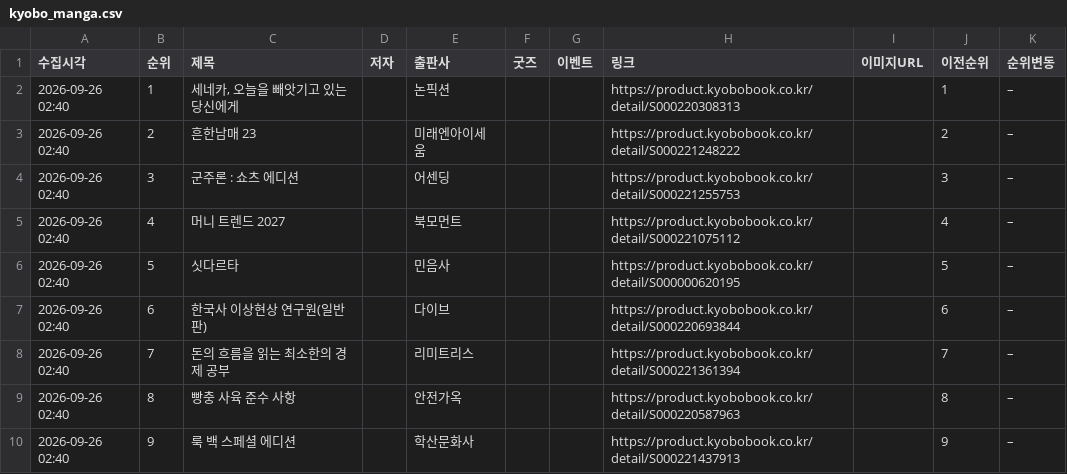
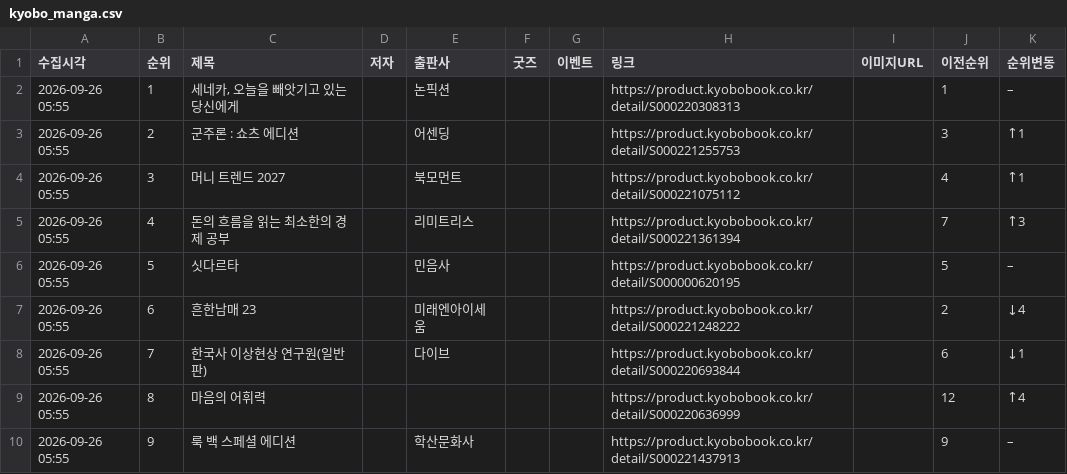
Before and after one commit to down-cyber/manga-bestseller, a CSV file: kyobo_manga.csv, drawn as a sheet; only a part is shown; the diff covers the shown part only.

```diff
--- a/kyobo_manga.csv
+++ b/kyobo_manga.csv
@@ -1,10 +1,10 @@
 수집시각,순위,제목,저자,출판사,굿즈,이벤트,링크,이미지URL,이전순위,순위변동
-2026-09-26 02:40,1,"세네카, 오늘을 빼앗기고 있는 당신에게",,논픽션,,,https://product.kyobobook.co.kr/detail/S000220308313,,1,–
-2026-09-26 02:40,2,흔한남매 23,,미래엔아이세움,,,https://product.kyobobook.co.kr/detail/S000221248222,,2,–
-2026-09-26 02:40,3,군주론 : 쇼츠 에디션,,어센딩,,,https://product.kyobobook.co.kr/detail/S000221255753,,3,–
-2026-09-26 02:40,4,머니 트렌드 2027,,북모먼트,,,https://product.kyobobook.co.kr/detail/S000221075112,,4,–
-2026-09-26 02:40,5,싯다르타,,민음사,,,https://product.kyobobook.co.kr/detail/S000000620195,,5,–
-2026-09-26 02:40,6,한국사 이상현상 연구원(일반판),,다이브,,,https://product.kyobobook.co.kr/detail/S000220693844,,6,–
-2026-09-26 02:40,7,돈의 흐름을 읽는 최소한의 경제 공부,,리미트리스,,,https://product.kyobobook.co.kr/detail/S000221361394,,7,–
-2026-09-26 02:40,8,빵충 사육 준수 사항,,안전가옥,,,https://product.kyobobook.co.kr/detail/S000220587963,,8,–
-2026-09-26 02:40,9,룩 백 스페셜 에디션,,학산문화사,,,https://product.kyobobook.co.kr/detail/S000221437913,,9,–
+2026-09-26 05:55,1,"세네카, 오늘을 빼앗기고 있는 당신에게",,논픽션,,,https://product.kyobobook.co.kr/detail/S000220308313,,1,–
+2026-09-26 05:55,2,군주론 : 쇼츠 에디션,,어센딩,,,https://product.kyobobook.co.kr/detail/S000221255753,,3,↑1
+2026-09-26 05:55,3,머니 트렌드 2027,,북모먼트,,,https://product.kyobobook.co.kr/detail/S000221075112,,4,↑1
+2026-09-26 05:55,4,돈의 흐름을 읽는 최소한의 경제 공부,,리미트리스,,,https://product.kyobobook.co.kr/detail/S000221361394,,7,↑3
+2026-09-26 05:55,5,싯다르타,,민음사,,,https://product.kyobobook.co.kr/detail/S000000620195,,5,–
+2026-09-26 05:55,6,흔한남매 23,,미래엔아이세움,,,https://product.kyobobook.co.kr/detail/S000221248222,,2,↓4
+2026-09-26 05:55,7,한국사 이상현상 연구원(일반판),,다이브,,,https://product.kyobobook.co.kr/detail/S000220693844,,6,↓1
+2026-09-26 05:55,8,마음의 어휘력,,,,,https://product.kyobobook.co.kr/detail/S000220636999,,12,↑4
+2026-09-26 05:55,9,룩 백 스페셜 에디션,,학산문화사,,,https://product.kyobobook.co.kr/detail/S000221437913,,9,–
```
Also changed, not shown: 1 removed row and 36 edited cells elsewhere in this file, yes24_manga.csv, 1 other file.
